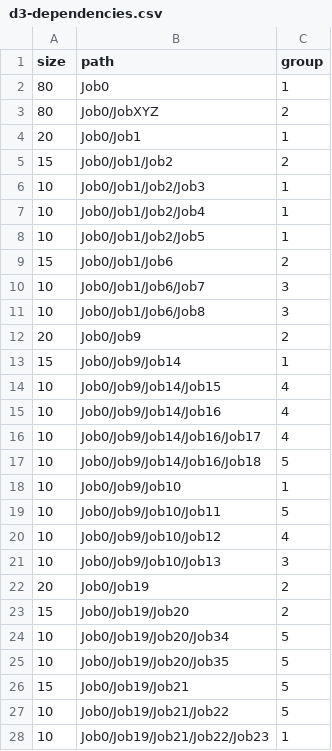
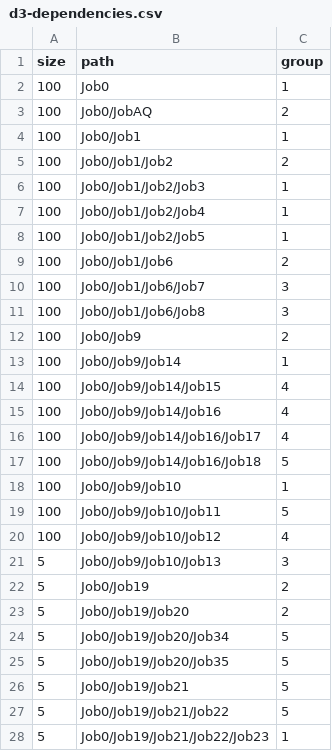
Before and after one commit to pulkit23/3d-force-graph, a CSV file: example/datasets/d3-dependencies.csv, drawn as a sheet; only a part is shown; the diff covers the shown part only.

```diff
--- a/example/datasets/d3-dependencies.csv
+++ b/example/datasets/d3-dependencies.csv
@@ -1,28 +1,28 @@
 size,path,group
-80,Job0,1
-80,Job0/JobXYZ,2
-20,Job0/Job1,1
-15,Job0/Job1/Job2,2
-10,Job0/Job1/Job2/Job3,1
-10,Job0/Job1/Job2/Job4,1
-10,Job0/Job1/Job2/Job5,1
-15,Job0/Job1/Job6,2
-10,Job0/Job1/Job6/Job7,3
-10,Job0/Job1/Job6/Job8,3
-20,Job0/Job9,2
-15,Job0/Job9/Job14,1
-10,Job0/Job9/Job14/Job15,4
-10,Job0/Job9/Job14/Job16,4
-10,Job0/Job9/Job14/Job16/Job17,4
-10,Job0/Job9/Job14/Job16/Job18,5
-10,Job0/Job9/Job10,1
-10,Job0/Job9/Job10/Job11,5
-10,Job0/Job9/Job10/Job12,4
-10,Job0/Job9/Job10/Job13,3
-20,Job0/Job19,2
-15,Job0/Job19/Job20,2
-10,Job0/Job19/Job20/Job34,5
-10,Job0/Job19/Job20/Job35,5
-15,Job0/Job19/Job21,5
-10,Job0/Job19/Job21/Job22,5
-10,Job0/Job19/Job21/Job22/Job23,1
+100,Job0,1
+100,Job0/JobAQ,2
+100,Job0/Job1,1
+100,Job0/Job1/Job2,2
+100,Job0/Job1/Job2/Job3,1
+100,Job0/Job1/Job2/Job4,1
+100,Job0/Job1/Job2/Job5,1
+100,Job0/Job1/Job6,2
+100,Job0/Job1/Job6/Job7,3
+100,Job0/Job1/Job6/Job8,3
+100,Job0/Job9,2
+100,Job0/Job9/Job14,1
+100,Job0/Job9/Job14/Job15,4
+100,Job0/Job9/Job14/Job16,4
+100,Job0/Job9/Job14/Job16/Job17,4
+100,Job0/Job9/Job14/Job16/Job18,5
+100,Job0/Job9/Job10,1
+100,Job0/Job9/Job10/Job11,5
+100,Job0/Job9/Job10/Job12,4
+5,Job0/Job9/Job10/Job13,3
+5,Job0/Job19,2
+5,Job0/Job19/Job20,2
+5,Job0/Job19/Job20/Job34,5
+5,Job0/Job19/Job20/Job35,5
+5,Job0/Job19/Job21,5
+5,Job0/Job19/Job21/Job22,5
+5,Job0/Job19/Job21/Job22/Job23,1
```
Also changed, not shown: 9 edited cells elsewhere in this file.
